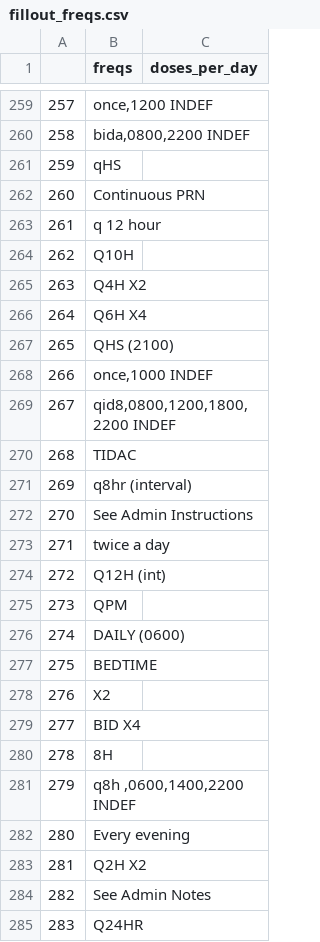
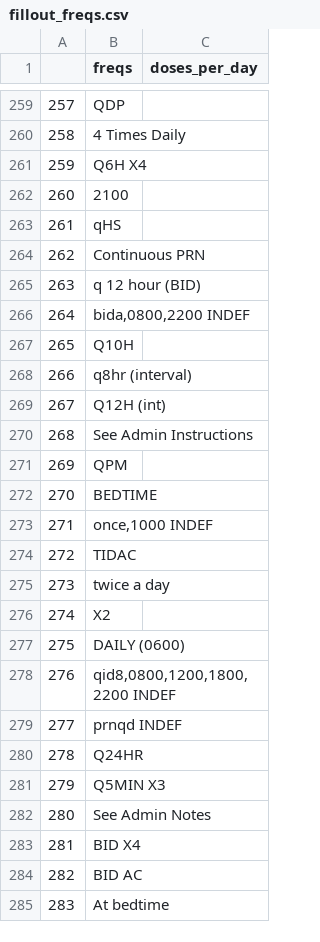
Before and after one commit to senane/ICUTrauma, a CSV file: fillout_freqs.csv, drawn as a sheet; only a part is shown, gaps mark what is left out; the diff covers the shown part only.

```diff
--- a/fillout_freqs.csv
+++ b/fillout_freqs.csv
@@ -259,27 +259,27 @@
-257,"once,1200 INDEF",
-258,"bida,0800,2200 INDEF",
-259,qHS,
-260,Continuous PRN,
-261,q 12 hour,
-262,Q10H,
-263,Q4H X2,
-264,Q6H X4,
-265,QHS (2100),
-266,"once,1000 INDEF",
-267,"qid8,0800,1200,1800,2200 INDEF",
-268,TIDAC,
-269,q8hr (interval),
-270,See Admin Instructions,
-271,twice a day                                                                                                                                                                                                                                                    ,
-272,Q12H (int),
-273,QPM,
-274,DAILY (0600),
-275,BEDTIME,
-276,X2,
-277,BID X4,
-278,8H,
-279,"q8h ,0600,1400,2200 INDEF",
-280,Every evening,
-281,Q2H X2,
-282,See Admin Notes,
-283,Q24HR,
+257,QDP,
+258,4 Times Daily,
+259,Q6H X4,
+260,2100,
+261,qHS,
+262,Continuous PRN,
+263,q 12 hour (BID),
+264,"bida,0800,2200 INDEF",
+265,Q10H,
+266,q8hr (interval),
+267,Q12H (int),
+268,See Admin Instructions,
+269,QPM,
+270,BEDTIME,
+271,"once,1000 INDEF",
+272,TIDAC,
+273,twice a day                                                                                                                                                                                                                                                    ,
+274,X2,
+275,DAILY (0600),
+276,"qid8,0800,1200,1800,2200 INDEF",
+277,prnqd INDEF,
+278,Q24HR,
+279,Q5MIN X3,
+280,See Admin Notes,
+281,BID X4,
+282,BID AC,
+283,At bedtime,
```
Also changed, not shown: 104 edited cells elsewhere in this file, 4 other files.
